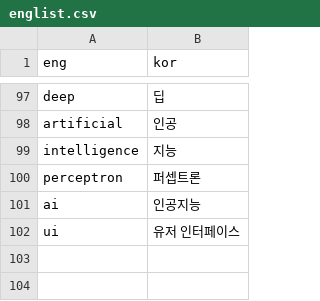
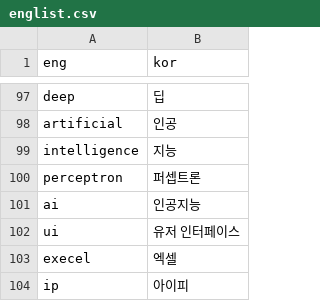
Before and after one commit to yangoos57/Electra_for_Domain_Adaptation, a CSV file: preprocess/englist.csv, drawn as a sheet; only a part is shown, gaps mark what is left out.

```diff
--- a/preprocess/englist.csv
+++ b/preprocess/englist.csv
@@ -102 +102,3 @@ ai,인공지능
 ui,유저 인터페이스
+execel,엑셀
+ip, 아이피
```
Also changed, not shown: 21 other files.
